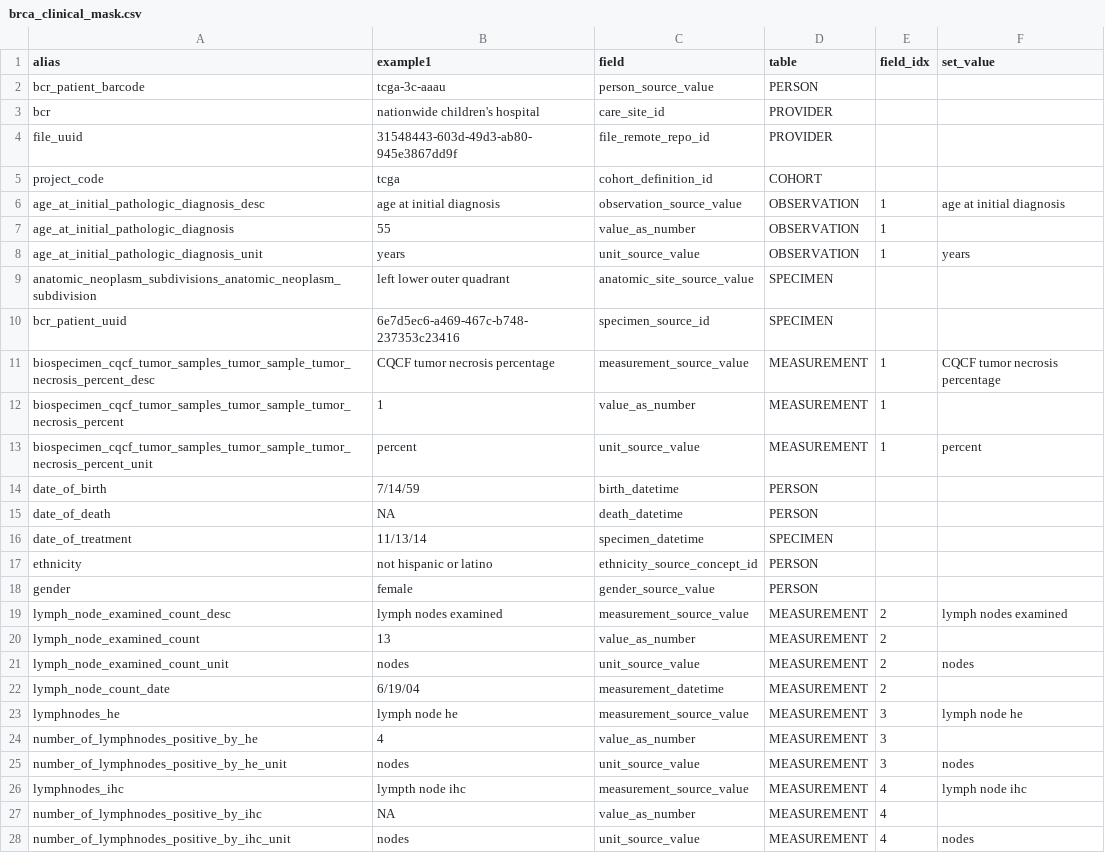
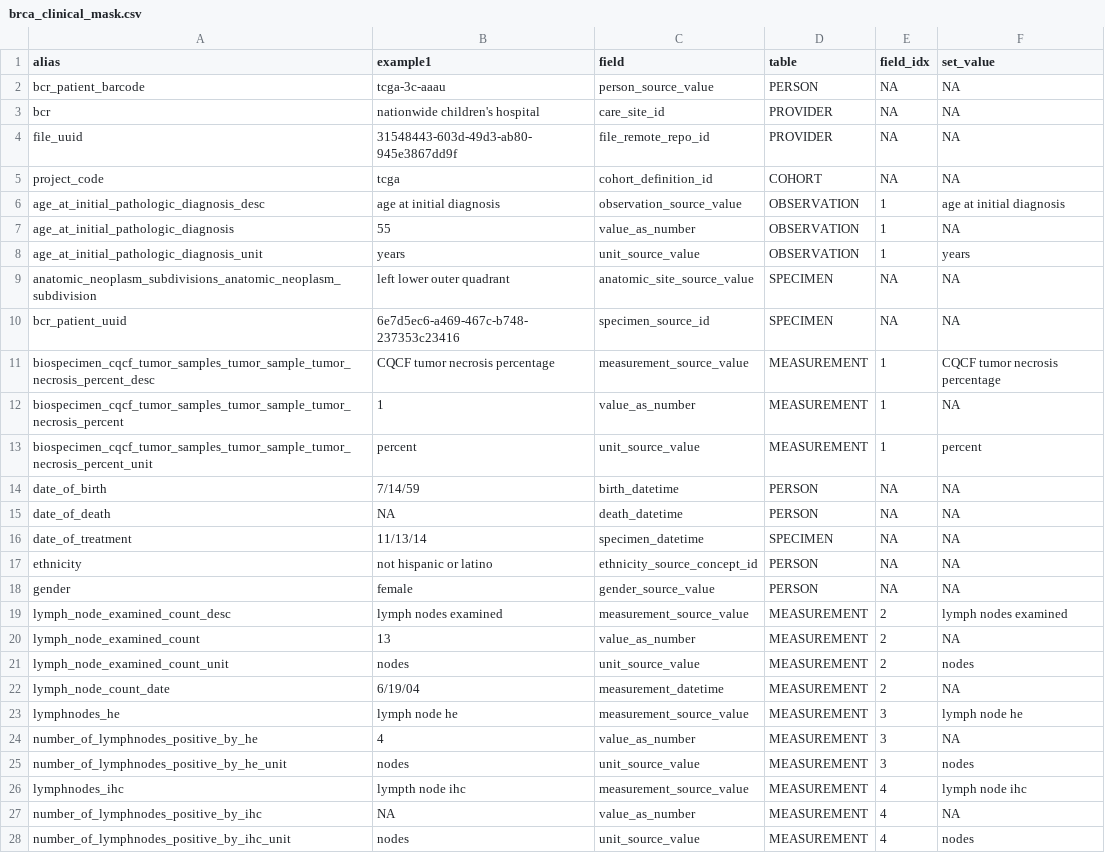
Before and after one commit to AndrewC160/ROMOPOmics, a CSV file: data/brca_clinical_mask.csv, drawn as a sheet.

Commit message:
fixing files

```diff
--- a/data/brca_clinical_mask.csv
+++ b/data/brca_clinical_mask.csv
@@ -1,28 +1,28 @@
 alias,example1,field,table,field_idx,set_value
-bcr_patient_barcode,tcga-3c-aaau,person_source_value,PERSON,,
-bcr,nationwide children's hospital,care_site_id,PROVIDER,,
-file_uuid,31548443-603d-49d3-ab80-945e3867dd9f,file_remote_repo_id,PROVIDER,,
-project_code,tcga,cohort_definition_id,COHORT,,
+bcr_patient_barcode,tcga-3c-aaau,person_source_value,PERSON,NA,NA
+bcr,nationwide children's hospital,care_site_id,PROVIDER,NA,NA
+file_uuid,31548443-603d-49d3-ab80-945e3867dd9f,file_remote_repo_id,PROVIDER,NA,NA
+project_code,tcga,cohort_definition_id,COHORT,NA,NA
 age_at_initial_pathologic_diagnosis_desc,age at initial diagnosis,observation_source_value,OBSERVATION,1,age at initial diagnosis
-age_at_initial_pathologic_diagnosis,55,value_as_number,OBSERVATION,1,
+age_at_initial_pathologic_diagnosis,55,value_as_number,OBSERVATION,1,NA
 age_at_initial_pathologic_diagnosis_unit,years,unit_source_value,OBSERVATION,1,years
-anatomic_neoplasm_subdivisions_anatomic_neoplasm_subdivision,left lower outer quadrant,anatomic_site_source_value,SPECIMEN,,
-bcr_patient_uuid,6e7d5ec6-a469-467c-b748-237353c23416,specimen_source_id,SPECIMEN,,
+anatomic_neoplasm_subdivisions_anatomic_neoplasm_subdivision,left lower outer quadrant,anatomic_site_source_value,SPECIMEN,NA,NA
+bcr_patient_uuid,6e7d5ec6-a469-467c-b748-237353c23416,specimen_source_id,SPECIMEN,NA,NA
 biospecimen_cqcf_tumor_samples_tumor_sample_tumor_necrosis_percent_desc,CQCF tumor necrosis percentage,measurement_source_value,MEASUREMENT,1,CQCF tumor necrosis percentage
-biospecimen_cqcf_tumor_samples_tumor_sample_tumor_necrosis_percent,1,value_as_number,MEASUREMENT,1,
+biospecimen_cqcf_tumor_samples_tumor_sample_tumor_necrosis_percent,1,value_as_number,MEASUREMENT,1,NA
 biospecimen_cqcf_tumor_samples_tumor_sample_tumor_necrosis_percent_unit,percent,unit_source_value,MEASUREMENT,1,percent
-date_of_birth,7/14/59,birth_datetime,PERSON,,
-date_of_death,NA,death_datetime,PERSON,,
-date_of_treatment,11/13/14,specimen_datetime,SPECIMEN,,
-ethnicity,not hispanic or latino,ethnicity_source_concept_id,PERSON,,
-gender,female,gender_source_value,PERSON,,
+date_of_birth,7/14/59,birth_datetime,PERSON,NA,NA
+date_of_death,NA,death_datetime,PERSON,NA,NA
+date_of_treatment,11/13/14,specimen_datetime,SPECIMEN,NA,NA
+ethnicity,not hispanic or latino,ethnicity_source_concept_id,PERSON,NA,NA
+gender,female,gender_source_value,PERSON,NA,NA
 lymph_node_examined_count_desc,lymph nodes examined,measurement_source_value,MEASUREMENT,2,lymph nodes examined
-lymph_node_examined_count,13,value_as_number,MEASUREMENT,2,
+lymph_node_examined_count,13,value_as_number,MEASUREMENT,2,NA
 lymph_node_examined_count_unit,nodes,unit_source_value,MEASUREMENT,2,nodes
-lymph_node_count_date,6/19/04,measurement_datetime,MEASUREMENT,2,
+lymph_node_count_date,6/19/04,measurement_datetime,MEASUREMENT,2,NA
 lymphnodes_he,lymph node he,measurement_source_value,MEASUREMENT,3,lymph node he
-number_of_lymphnodes_positive_by_he,4,value_as_number,MEASUREMENT,3,
+number_of_lymphnodes_positive_by_he,4,value_as_number,MEASUREMENT,3,NA
 number_of_lymphnodes_positive_by_he_unit,nodes,unit_source_value,MEASUREMENT,3,nodes
 lymphnodes_ihc,lympth node ihc,measurement_source_value,MEASUREMENT,4,lymph node ihc
-number_of_lymphnodes_positive_by_ihc,NA,value_as_number,MEASUREMENT,4,
+number_of_lymphnodes_positive_by_ihc,NA,value_as_number,MEASUREMENT,4,NA
 number_of_lymphnodes_positive_by_ihc_unit,nodes,unit_source_value,MEASUREMENT,4,nodes
```
